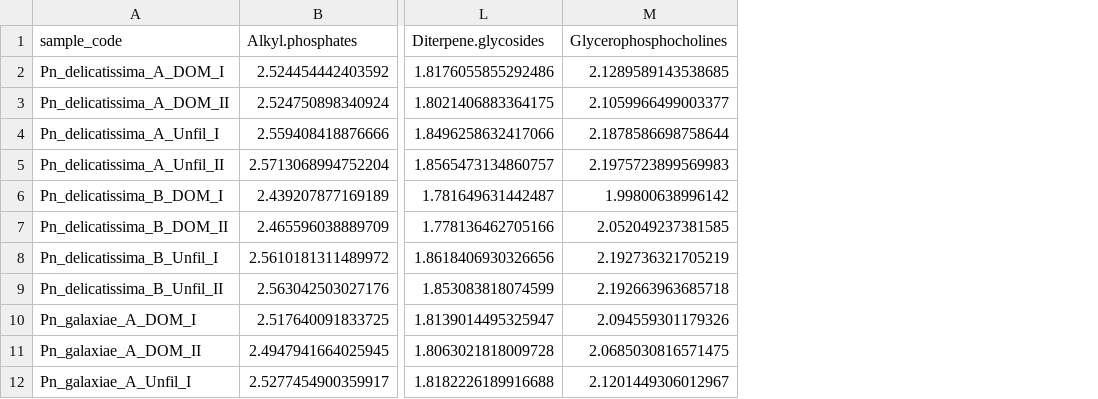
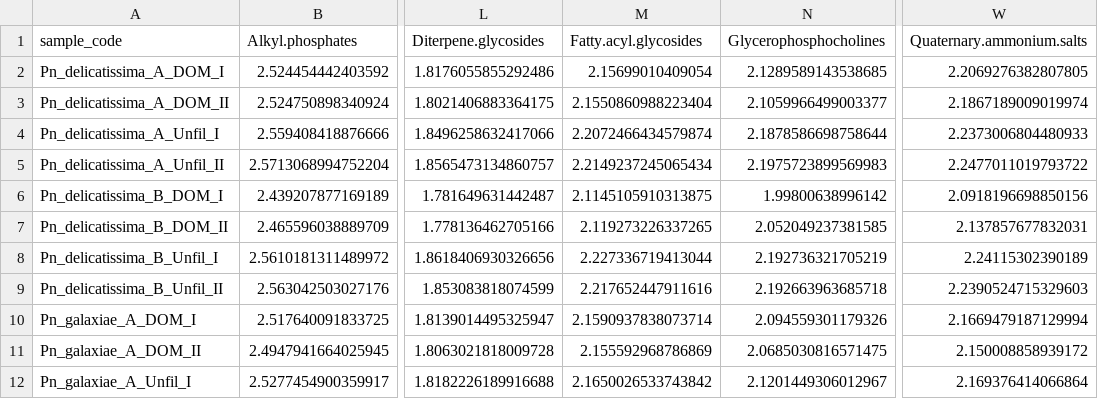
Before and after one commit to Zquinlan/pseudonitzschia_Koester, a CSV file: Data/Analyzed/mini_matrix_important_dom.csv, drawn as a sheet; only a part is shown, gaps mark what is left out; the diff names each change by its address in the sheet, - before the commit and + after, or states it on an @@ line.

```diff
--- a/Data/Analyzed/mini_matrix_important_dom.csv
+++ b/Data/Analyzed/mini_matrix_important_dom.csv
+column M (Fatty.acyl.glycosides), rows 2-12: 2.15699010409054 | 2.1550860988223404 | 2.2072466434579874 | 2.2149237245065434 | 2.1145105910313875 | 2.119273226337265 | 2.227336719413044 | 2.217652447911616 | 2.1590937838073714 | 2.155592968786869 | 2.1650026533743842
+column W (Quaternary.ammonium.salts), rows 2-12: 2.2069276382807805 | 2.1867189009019974 | 2.2373006804480933 | 2.2477011019793722 | 2.0918196698850156 | 2.137857677832031 | 2.24115302390189 | 2.2390524715329603 | 2.1669479187129994 | 2.150008858939172 | 2.169376414066864
```
Also changed, not shown: 5 other files.
